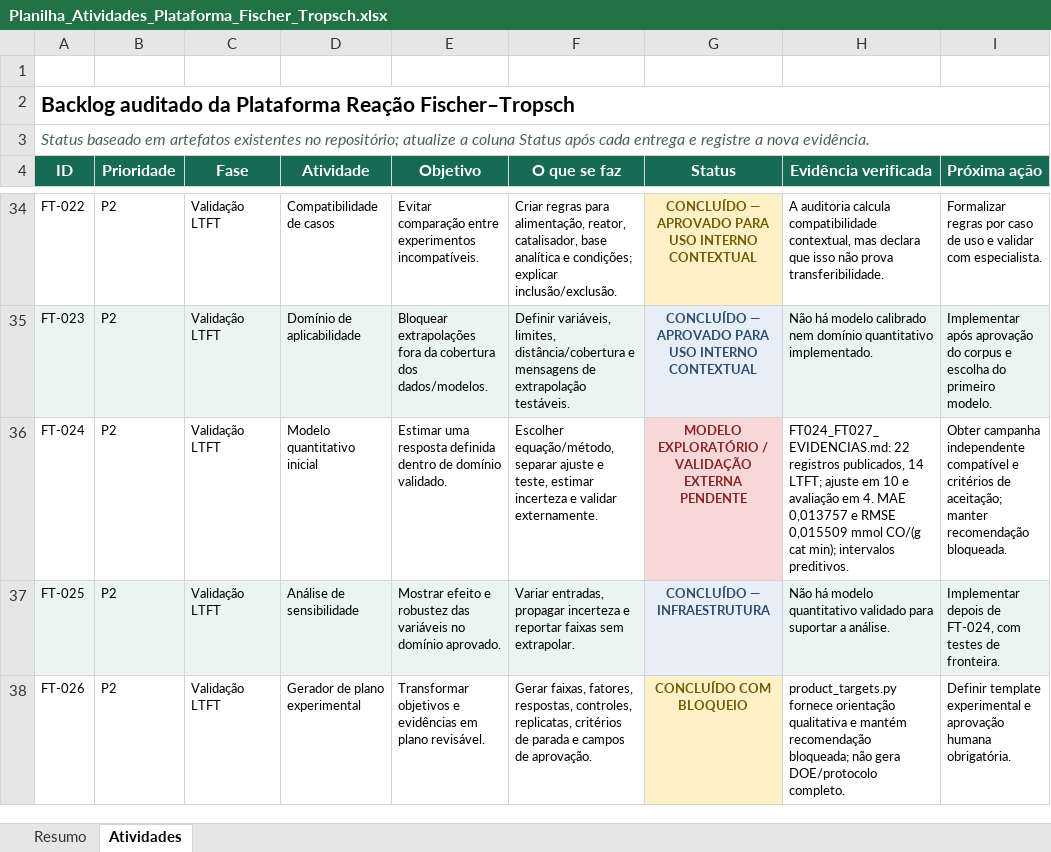
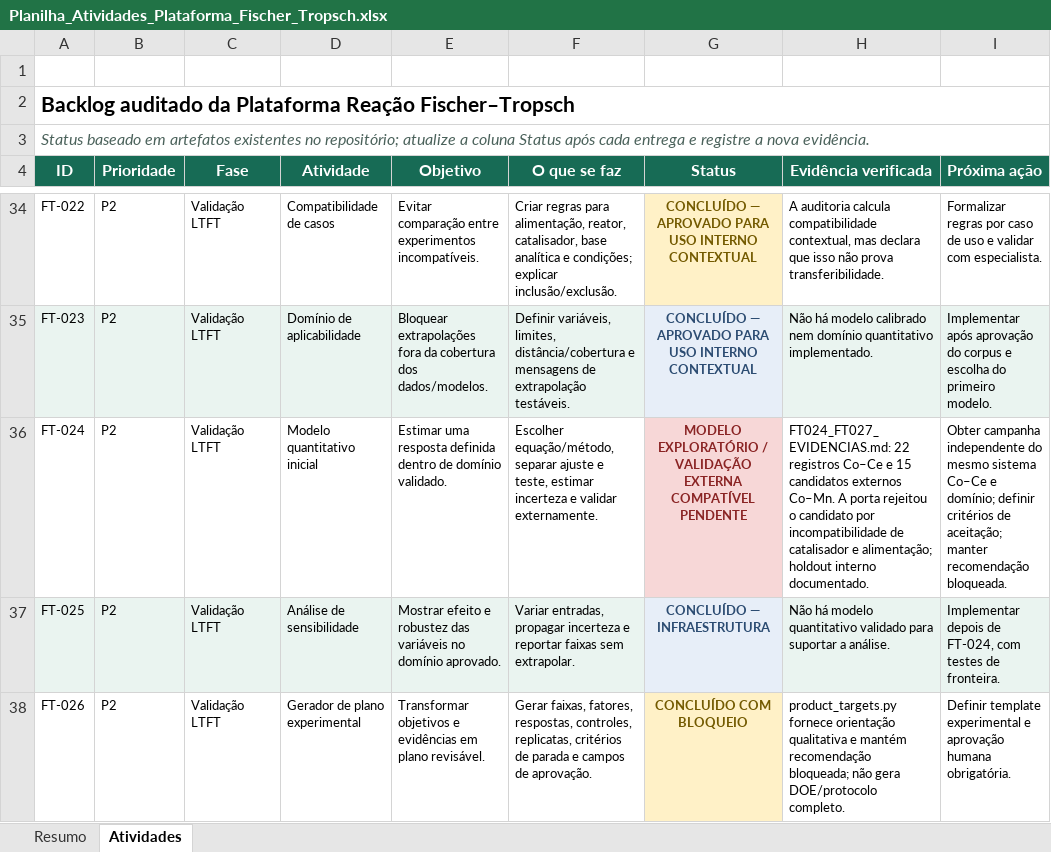
Before and after one commit to allanmaia008-ops/reacao-fischer-tropsch, an Excel workbook: docs/Planilha_Atividades_Plataforma_Fischer_Tropsch.xlsx, sheet Atividades, drawn as a sheet; only a part is shown, gaps mark what is left out; values as stored, in another font and other column widths than the file's, no borders; conditional formats and table styles not drawn; the diff names each change by its address in the sheet, - before the commit and + after, or states it on an @@ line.

Commit message:
feat: auditar validacao externa da FT-024

```diff
--- a/docs/Planilha_Atividades_Plataforma_Fischer_Tropsch.xlsx (sheet Atividades)
+++ b/docs/Planilha_Atividades_Plataforma_Fischer_Tropsch.xlsx (sheet Atividades)
-G36 (Status): …VALIDAÇÃO EXTERNA PENDENTE
+G36 (Status): …VALIDAÇÃO EXTERNA COMPATÍVEL PENDENTE
-H36 (Evidência verificada): …22 registros publicados, 14 LTFT; ajuste em 10 e avaliação em 4. MAE 0,013757 e RMSE 0,015509 mmol CO/(g cat min); intervalos preditivos.
+H36 (Evidência verificada): …22 registros Co–Ce e 15 candidatos externos Co–Mn. A porta rejeitou o candidato por incompatibilidade de catalisador e alimentação; holdout interno documentado.
-I36 (Próxima ação): …campanha independente compatível e critérios de…
+I36 (Próxima ação): …campanha independente do mesmo sistema Co–Ce e domínio; definir critérios de…
```
Also changed, not shown: 10 other files.
